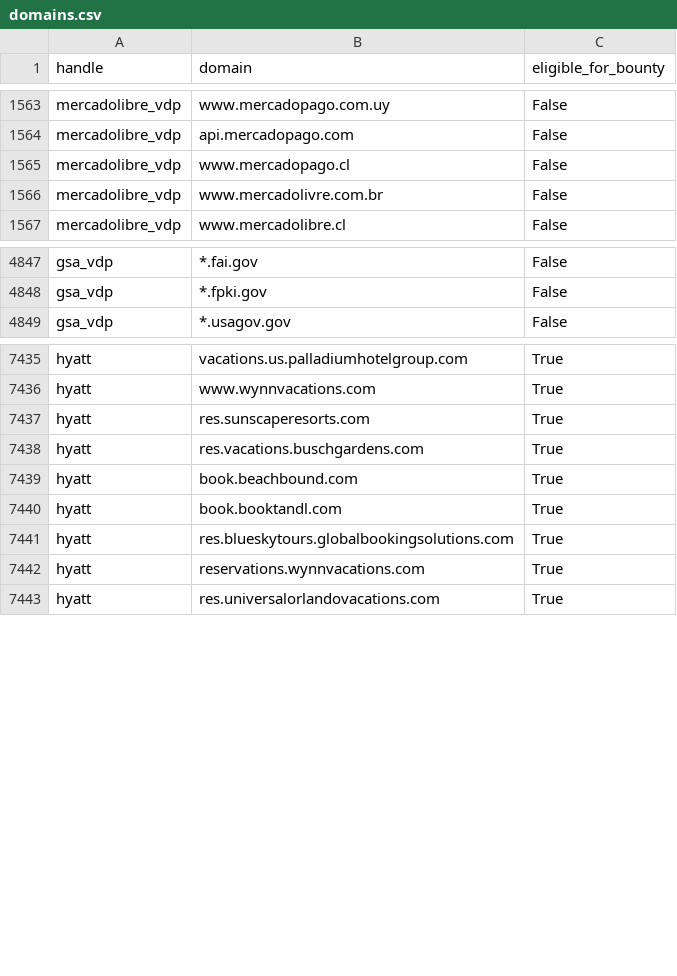
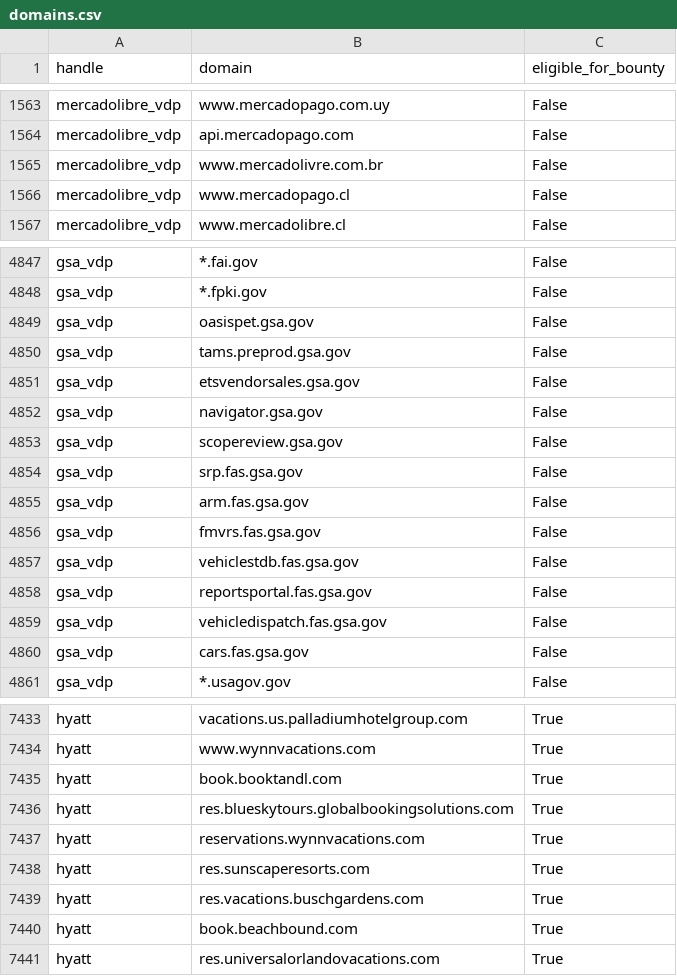
Before and after one commit to atxiii/h1domains, a CSV file: domains.csv, drawn as a sheet; only a part is shown, gaps mark what is left out; the diff covers the shown part only.

```diff
--- a/domains.csv
+++ b/domains.csv
@@ -1564,4 +1564,4 @@ mercadolibre_vdp,www.mercadopago.com.uy,False
 mercadolibre_vdp,api.mercadopago.com,False
-mercadolibre_vdp,www.mercadopago.cl,False
 mercadolibre_vdp,www.mercadolivre.com.br,False
+mercadolibre_vdp,www.mercadopago.cl,False
 mercadolibre_vdp,www.mercadolibre.cl,False
@@ -4848,2 +4848,14 @@ gsa_vdp,*.fai.gov,False
 gsa_vdp,*.fpki.gov,False
+gsa_vdp,oasispet.gsa.gov,False
+gsa_vdp,tams.preprod.gsa.gov,False
+gsa_vdp,etsvendorsales.gsa.gov,False
+gsa_vdp,navigator.gsa.gov,False
+gsa_vdp,scopereview.gsa.gov,False
+gsa_vdp,srp.fas.gsa.gov,False
+gsa_vdp,arm.fas.gsa.gov,False
+gsa_vdp,fmvrs.fas.gsa.gov,False
+gsa_vdp,vehiclestdb.fas.gsa.gov,False
+gsa_vdp,reportsportal.fas.gsa.gov,False
+gsa_vdp,vehicledispatch.fas.gsa.gov,False
+gsa_vdp,cars.fas.gsa.gov,False
 gsa_vdp,*.usagov.gov,False
@@ -7436,5 +7434,2 @@ hyatt,vacations.us.palladiumhotelgroup.com,True
 hyatt,www.wynnvacations.com,True
-hyatt,res.sunscaperesorts.com,True
-hyatt,res.vacations.buschgardens.com,True
-hyatt,book.beachbound.com,True
 hyatt,book.booktandl.com,True
@@ -7442,2 +7437,5 @@ hyatt,res.blueskytours.globalbookingsolutions.com,True
 hyatt,reservations.wynnvacations.com,True
+hyatt,res.sunscaperesorts.com,True
+hyatt,res.vacations.buschgardens.com,True
+hyatt,book.beachbound.com,True
 hyatt,res.universalorlandovacations.com,True
```
Also changed, not shown: 14 removed rows and 20 moved rows elsewhere in this file, 3 other files.
